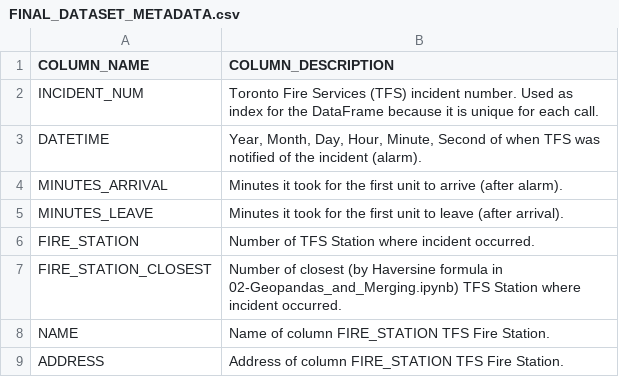
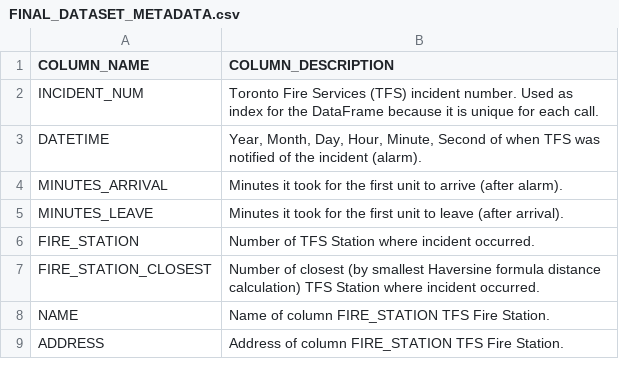
Before and after one commit to cebulada/Data-Science-Group-10, a CSV file: PROCESSED_ZIPPED/FIRE_INCIDENTS/FINAL_DATASET_METADATA.csv, drawn as a sheet; only a part is shown.

```diff
--- a/PROCESSED_ZIPPED/FIRE_INCIDENTS/FINAL_DATASET_METADATA.csv
+++ b/PROCESSED_ZIPPED/FIRE_INCIDENTS/FINAL_DATASET_METADATA.csv
@@ -6,3 +6,3 @@ MINUTES_LEAVE,Minutes it took for the first unit to leave (after arrival).
 FIRE_STATION,Number of TFS Station where incident occurred.
-FIRE_STATION_CLOSEST,Number of closest (by Haversine formula in 02-Geopandas_and_Merging.ipynb) TFS Station where incident occurred.
+FIRE_STATION_CLOSEST,Number of closest (by smallest Haversine formula distance calculation) TFS Station where incident occurred.
 NAME,Name of column FIRE_STATION TFS Fire Station.
```
Also changed, not shown: 3 other files.
